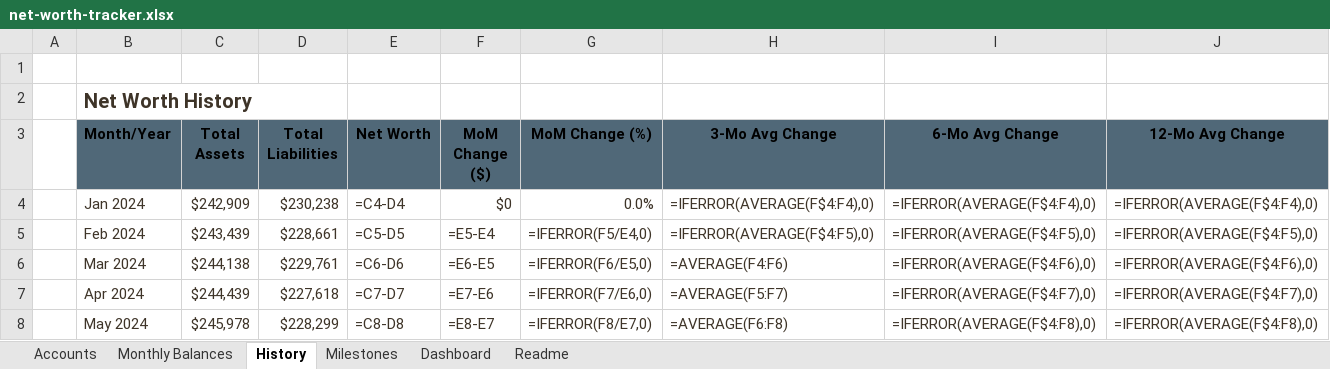
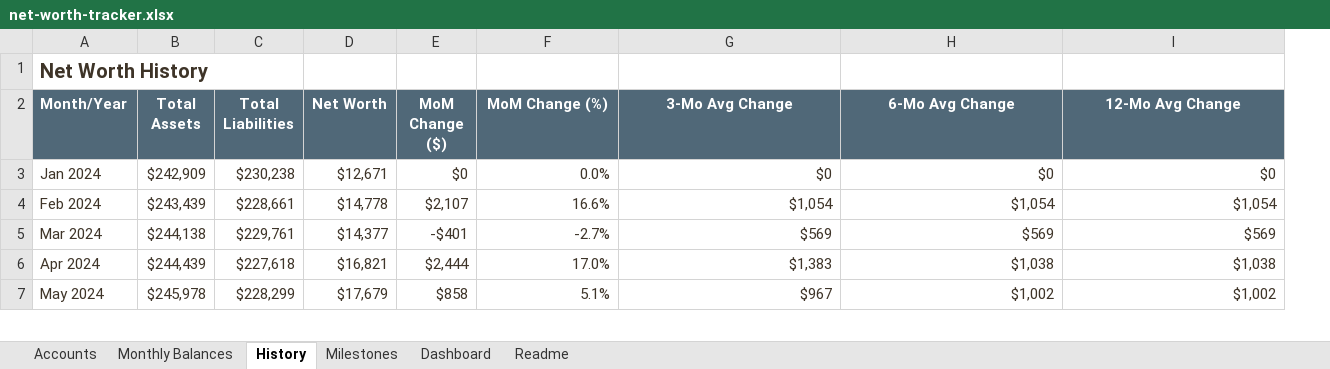
Before and after one commit to TimFrenzel/modelstack, an Excel workbook: sheets/personal-finance/net-worth-tracker/net-worth-tracker.xlsx, sheet History, drawn as a sheet; only a part is shown; values as stored, in another font and other column widths than the file's, no borders; formulas without a stored value are shown as written; removed rows and columns are numbered as before the commit, all else as after; the diff covers the shown part only; the diff names each change by its address in the sheet, - before the commit and + after, or states it on an @@ line.

```diff
--- a/sheets/personal-finance/net-worth-tracker/net-worth-tracker.xlsx (sheet History)
+++ b/sheets/personal-finance/net-worth-tracker/net-worth-tracker.xlsx (sheet History)
-column A, empty
-row 1: (empty)
-A2:I2 text colour: black
+A2:I2 text colour: #FFFFFF
-D3 (Net Worth): =C4-D4
+D3 (Net Worth): $12,671
-G3 (3-Mo Avg Change): =IFERROR(AVERAGE(F$4:F4),0)
+G3 (3-Mo Avg Change): $0
-H3 (6-Mo Avg Change): =IFERROR(AVERAGE(F$4:F4),0)
+H3 (6-Mo Avg Change): $0
-I3 (12-Mo Avg Change): =IFERROR(AVERAGE(F$4:F4),0)
+I3 (12-Mo Avg Change): $0
-D4 (Net Worth): =C5-D5
+D4 (Net Worth): $14,778
-E4 (MoM Change ($)): =E5-E4
+E4 (MoM Change ($)): $2,107
-F4 (MoM Change (%)): =IFERROR(F5/E4,0)
+F4 (MoM Change (%)): 16.6%
-G4 (3-Mo Avg Change): =IFERROR(AVERAGE(F$4:F5),0)
+G4 (3-Mo Avg Change): $1,054
-H4 (6-Mo Avg Change): =IFERROR(AVERAGE(F$4:F5),0)
+H4 (6-Mo Avg Change): $1,054
-I4 (12-Mo Avg Change): =IFERROR(AVERAGE(F$4:F5),0)
+I4 (12-Mo Avg Change): $1,054
-D5 (Net Worth): =C6-D6
+D5 (Net Worth): $14,377
-E5 (MoM Change ($)): =E6-E5
+E5 (MoM Change ($)): -$401
-F5 (MoM Change (%)): =IFERROR(F6/E5,0)
+F5 (MoM Change (%)): -2.7%
-G5 (3-Mo Avg Change): =AVERAGE(F4:F6)
+G5 (3-Mo Avg Change): $569
-H5 (6-Mo Avg Change): =IFERROR(AVERAGE(F$4:F6),0)
+H5 (6-Mo Avg Change): $569
-I5 (12-Mo Avg Change): =IFERROR(AVERAGE(F$4:F6),0)
+I5 (12-Mo Avg Change): $569
-D6 (Net Worth): =C7-D7
+D6 (Net Worth): $16,821
-E6 (MoM Change ($)): =E7-E6
+E6 (MoM Change ($)): $2,444
-F6 (MoM Change (%)): =IFERROR(F7/E6,0)
+F6 (MoM Change (%)): 17.0%
-G6 (3-Mo Avg Change): =AVERAGE(F5:F7)
+G6 (3-Mo Avg Change): $1,383
-H6 (6-Mo Avg Change): =IFERROR(AVERAGE(F$4:F7),0)
+H6 (6-Mo Avg Change): $1,038
-I6 (12-Mo Avg Change): =IFERROR(AVERAGE(F$4:F7),0)
+I6 (12-Mo Avg Change): $1,038
-D7 (Net Worth): =C8-D8
+D7 (Net Worth): $17,679
-E7 (MoM Change ($)): =E8-E7
+E7 (MoM Change ($)): $858
-F7 (MoM Change (%)): =IFERROR(F8/E7,0)
+F7 (MoM Change (%)): 5.1%
-G7 (3-Mo Avg Change): =AVERAGE(F6:F8)
+G7 (3-Mo Avg Change): $967
-H7 (6-Mo Avg Change): =IFERROR(AVERAGE(F$4:F8),0)
+H7 (6-Mo Avg Change): $1,002
-I7 (12-Mo Avg Change): =IFERROR(AVERAGE(F$4:F8),0)
+I7 (12-Mo Avg Change): $1,002
```
Also changed, not shown: 114 edited cells elsewhere in this sheet, sheet Monthly Balances, sheet Milestones, sheet Dashboard, sheet Accounts, sheet Readme, charts or pictures, sheets/personal-finance/annual-spending-review/annual-spending-review.xlsx.
